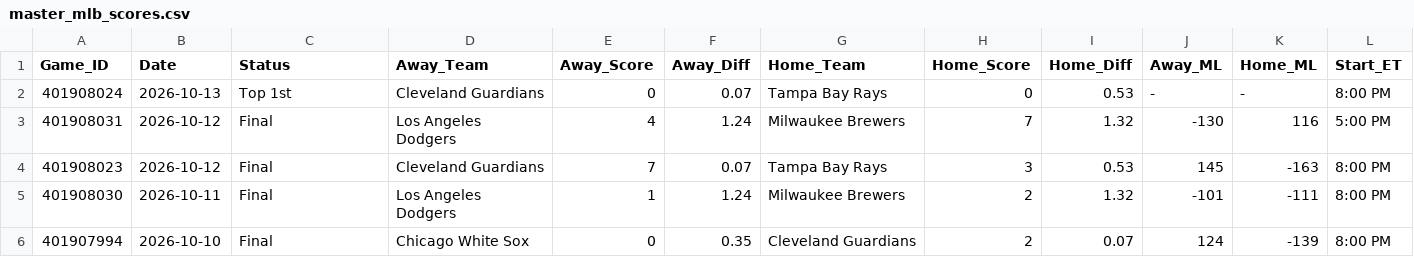
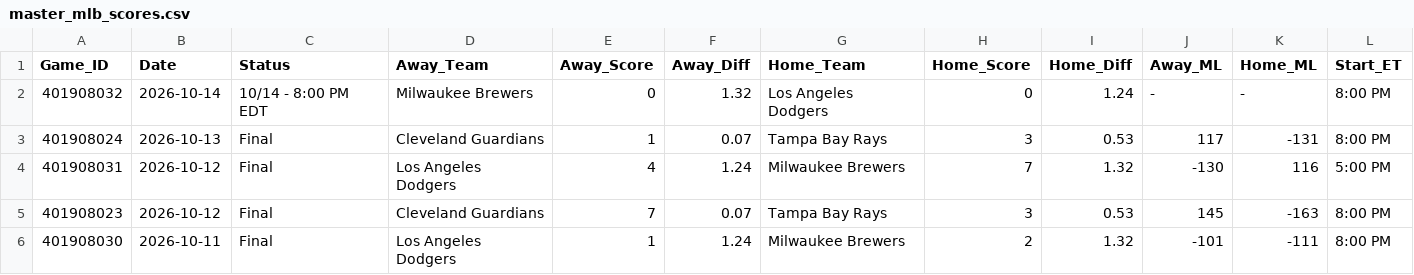
Before and after one commit to danreed001-droid/sport, a CSV file: data/raw/master_mlb_scores.csv, drawn as a sheet; only a part is shown; the shorter side is filled out with more unchanged rows.

```diff
--- a/data/raw/master_mlb_scores.csv
+++ b/data/raw/master_mlb_scores.csv
@@ -1,3 +1,4 @@
 Game_ID,Date,Status,Away_Team,Away_Score,Away_Diff,Home_Team,Home_Score,Home_Diff,Away_ML,Home_ML,Start_ET
-401908024,2026-10-13,Top 1st,Cleveland Guardians,0,0.07,Tampa Bay Rays,0,0.53,-,-,8:00 PM
+401908032,2026-10-14,10/14 - 8:00 PM EDT,Milwaukee Brewers,0,1.32,Los Angeles Dodgers,0,1.24,-,-,8:00 PM
+401908024,2026-10-13,Final,Cleveland Guardians,1,0.07,Tampa Bay Rays,3,0.53,117,-131,8:00 PM
 401908031,2026-10-12,Final,Los Angeles Dodgers,4,1.24,Milwaukee Brewers,7,1.32,-130,116,5:00 PM
```
Also changed, not shown: data/raw/master_cfb_scores.csv, data/raw/master_nba_scores.csv, 7 other files.
